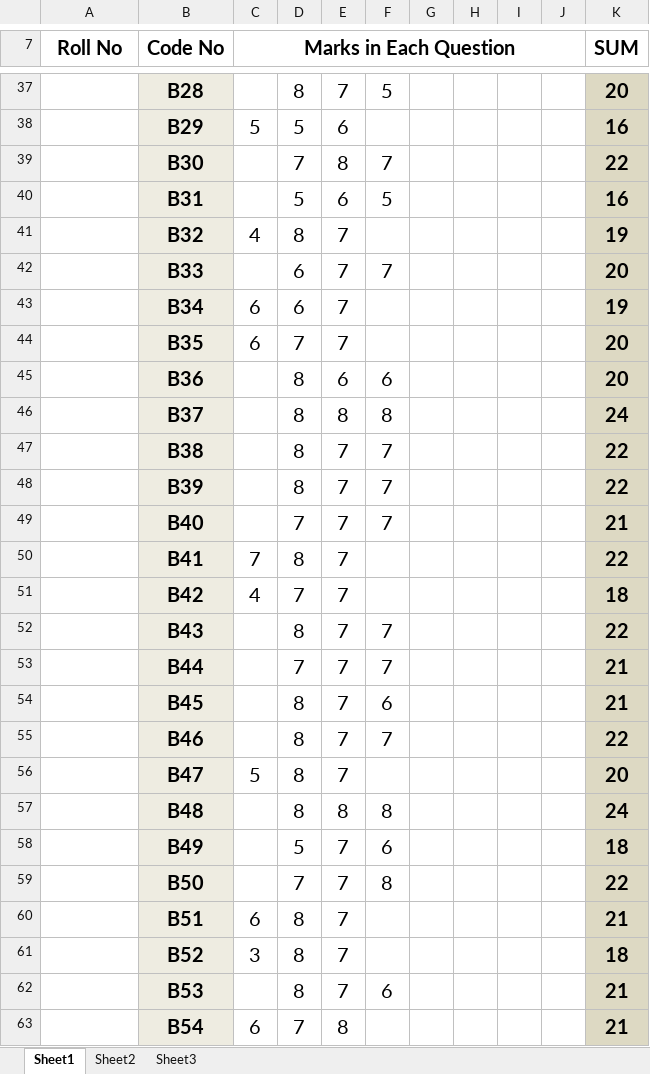
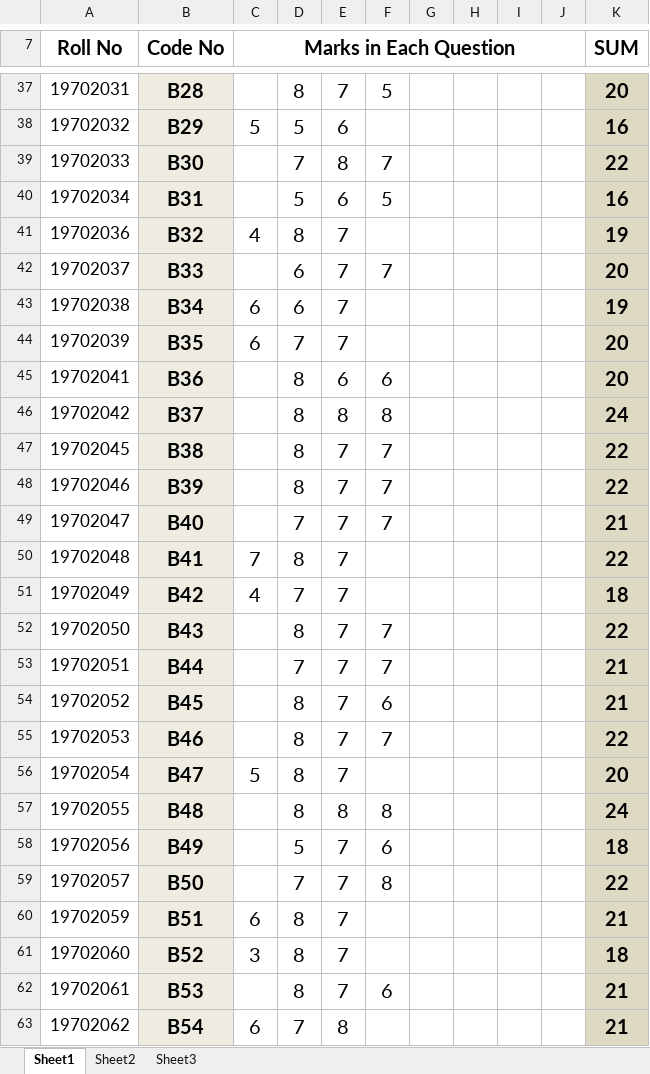
Before and after one commit to rhidwan/result-processing-system, an Excel workbook: resources/EEE -211_Marks_2019.xlsx, sheet Sheet1, drawn as a sheet; only a part is shown, gaps mark what is left out; values as stored, in another font and other column widths than the file's, no borders; the diff covers the shown part only; the diff names each change by its address in the sheet, - before the commit and + after, or states it on an @@ line.

```diff
--- a/resources/EEE -211_Marks_2019.xlsx (sheet Sheet1)
+++ b/resources/EEE -211_Marks_2019.xlsx (sheet Sheet1)
-A37 (Roll No): (empty)
+A37 (Roll No): 19702031
-A38 (Roll No): (empty)
+A38 (Roll No): 19702032
-A39 (Roll No): (empty)
+A39 (Roll No): 19702033
-A40 (Roll No): (empty)
+A40 (Roll No): 19702034
-A41 (Roll No): (empty)
+A41 (Roll No): 19702036
-A42 (Roll No): (empty)
+A42 (Roll No): 19702037
-A43 (Roll No): (empty)
+A43 (Roll No): 19702038
-A44 (Roll No): (empty)
+A44 (Roll No): 19702039
-A45 (Roll No): (empty)
+A45 (Roll No): 19702041
-A46 (Roll No): (empty)
+A46 (Roll No): 19702042
-A47 (Roll No): (empty)
+A47 (Roll No): 19702045
-A48 (Roll No): (empty)
+A48 (Roll No): 19702046
-A49 (Roll No): (empty)
+A49 (Roll No): 19702047
-A50 (Roll No): (empty)
+A50 (Roll No): 19702048
-A51 (Roll No): (empty)
+A51 (Roll No): 19702049
-A52 (Roll No): (empty)
+A52 (Roll No): 19702050
-A53 (Roll No): (empty)
+A53 (Roll No): 19702051
-A54 (Roll No): (empty)
+A54 (Roll No): 19702052
-A55 (Roll No): (empty)
+A55 (Roll No): 19702053
-A56 (Roll No): (empty)
+A56 (Roll No): 19702054
-A57 (Roll No): (empty)
+A57 (Roll No): 19702055
-A58 (Roll No): (empty)
+A58 (Roll No): 19702056
-A59 (Roll No): (empty)
+A59 (Roll No): 19702057
-A60 (Roll No): (empty)
+A60 (Roll No): 19702059
-A61 (Roll No): (empty)
+A61 (Roll No): 19702060
-A62 (Roll No): (empty)
+A62 (Roll No): 19702061
-A63 (Roll No): (empty)
+A63 (Roll No): 19702062
```
Also changed, not shown: 7 added rows and 38 edited cells elsewhere in this sheet, 55 other files.
